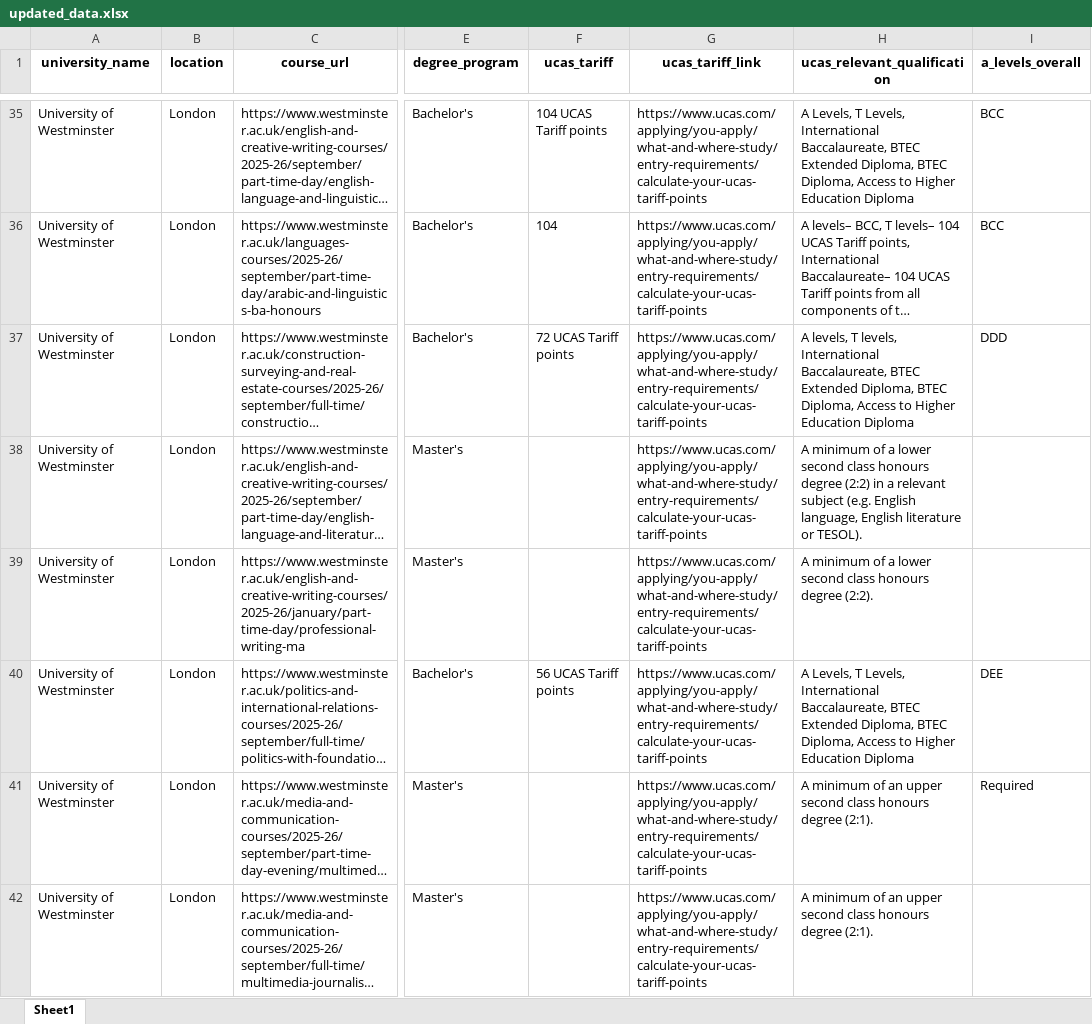
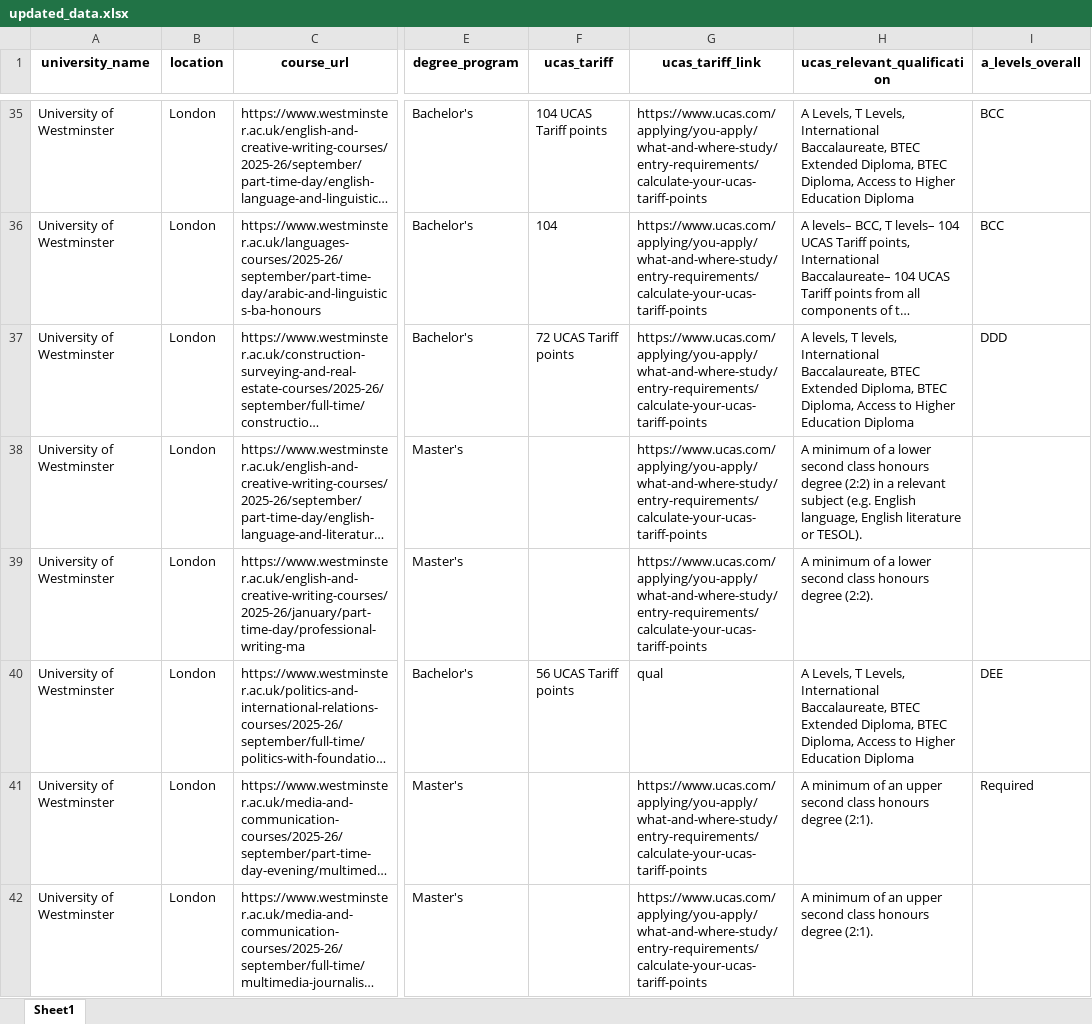
Before and after one commit to pramodyasahan/eopp-chatbot, an Excel workbook: chatbot/data/processed/updated_data.xlsx, sheet Sheet1, drawn as a sheet; only a part is shown, gaps mark what is left out; long unchanged cells end in …; values as stored, in another font and other column widths than the file's, no borders; the diff names each change by its address in the sheet, - before the commit and + after, or states it on an @@ line.

```diff
--- a/chatbot/data/processed/updated_data.xlsx (sheet Sheet1)
+++ b/chatbot/data/processed/updated_data.xlsx (sheet Sheet1)
-G40 (ucas_tariff_link): https://www.ucas.com/applying/you-apply/what-and-where-study/entry-requirements/calculate-your-ucas-tariff-points
+G40 (ucas_tariff_link): qual
```
Also changed, not shown: 4 other files.
